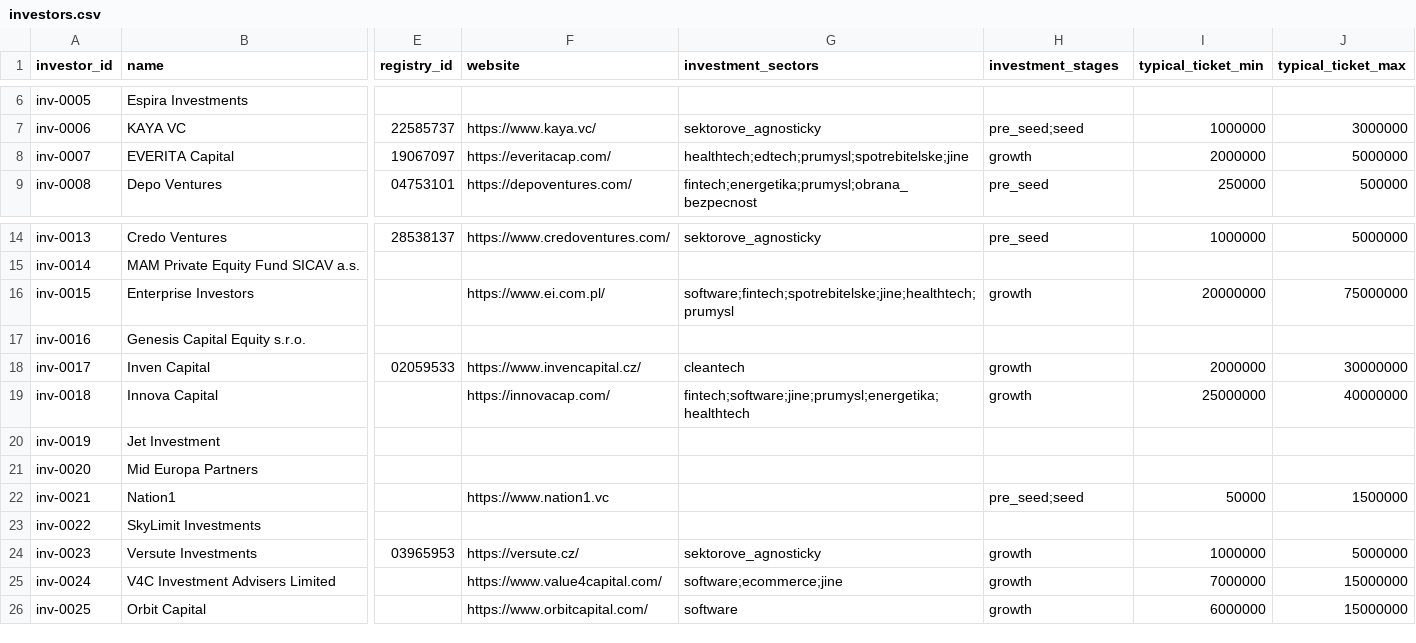
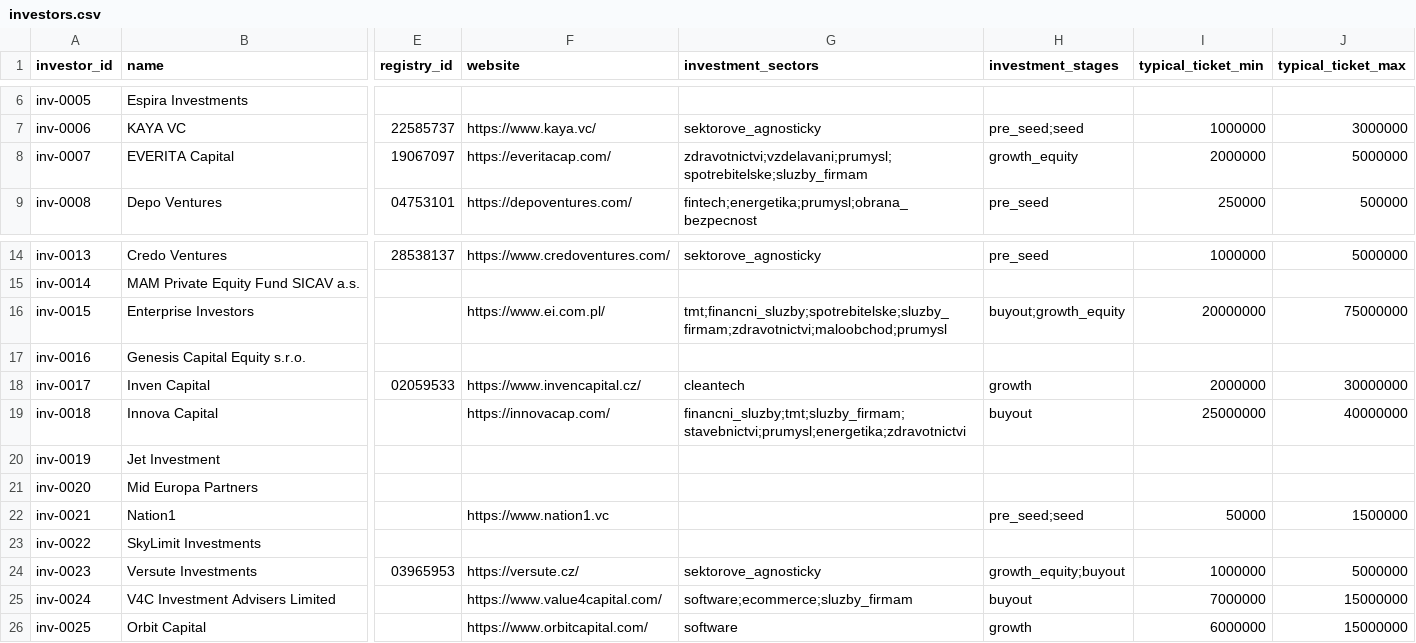
Before and after one commit to osho4753/investor-db, a CSV file: data/investors.csv, drawn as a sheet; only a part is shown, gaps mark what is left out; the diff names each change by its address in the sheet, - before the commit and + after, or states it on an @@ line.

```diff
--- a/data/investors.csv
+++ b/data/investors.csv
-G8 (investment_sectors): healthtech;edtech;prumysl;spotrebitelske;jine
+G8 (investment_sectors): zdravotnictvi;vzdelavani;prumysl;spotrebitelske;sluzby_firmam
-H8 (investment_stages): growth
+H8 (investment_stages): growth_equity
-G16 (investment_sectors): software;fintech;spotrebitelske;jine;healthtech;prumysl
+G16 (investment_sectors): tmt;financni_sluzby;spotrebitelske;sluzby_firmam;zdravotnictvi;maloobchod;prumysl
-H16 (investment_stages): growth
+H16 (investment_stages): buyout;growth_equity
-G19 (investment_sectors): fintech;software;jine;prumysl;energetika;healthtech
+G19 (investment_sectors): financni_sluzby;tmt;sluzby_firmam;stavebnictvi;prumysl;energetika;zdravotnictvi
-H19 (investment_stages): growth
+H19 (investment_stages): buyout
-H24 (investment_stages): growth
+H24 (investment_stages): growth_equity;buyout
-G25 (investment_sectors): software;ecommerce;jine
+G25 (investment_sectors): software;ecommerce;sluzby_firmam
-H25 (investment_stages): growth
+H25 (investment_stages): buyout
```
Also changed, not shown: data/facts.csv, 2 other files.
